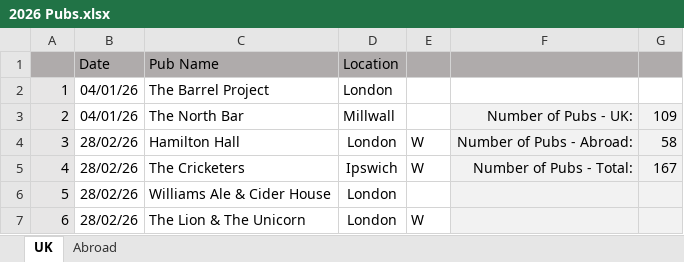
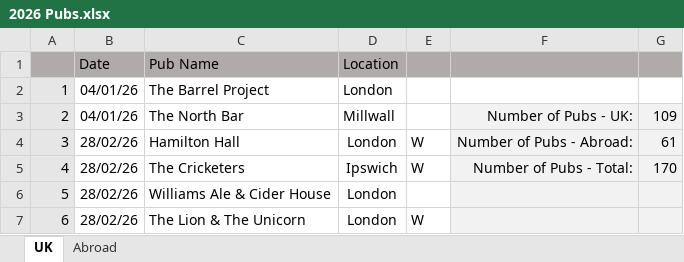
Before and after one commit to dwjhaines/WebSite, an Excel workbook: pubs/2026 Pubs.xlsx, sheet UK, drawn as a sheet; only a part is shown; values as stored, in another font and other column widths than the file's, no borders; the diff names each change by its address in the sheet, - before the commit and + after, or states it on an @@ line.

```diff
--- a/pubs/2026 Pubs.xlsx (sheet UK)
+++ b/pubs/2026 Pubs.xlsx (sheet UK)
-G4: 58
+G4: 61
-G5: 167
+G5: 170
```
Also changed, not shown: sheet Abroad, 3 other files.
